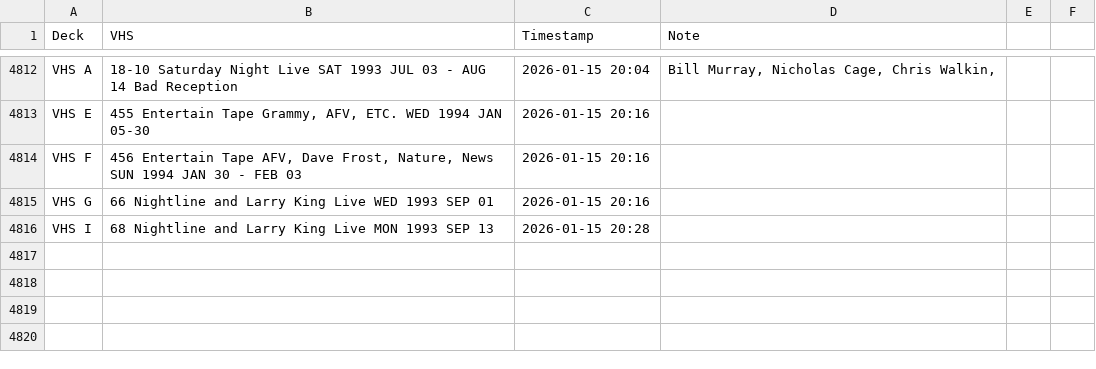
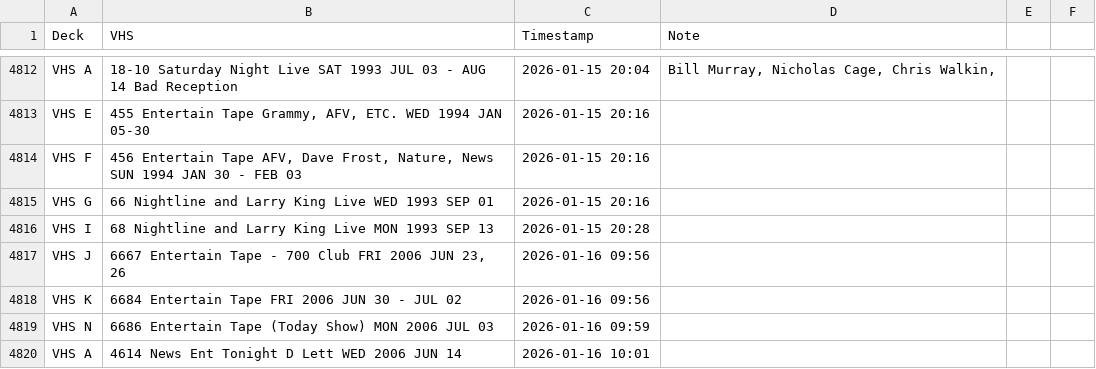
Before and after one commit to gamedays-software-development/OakleyFixed, a CSV file: vhs_transfers.csv, drawn as a sheet; only a part is shown, gaps mark what is left out.

```diff
--- a/vhs_transfers.csv
+++ b/vhs_transfers.csv
@@ -4816 +4816,5 @@ VHS G,66 Nightline and Larry King Live WED 1993 SEP 01,2026-01-15 20:16,
 VHS I,68 Nightline and Larry King Live MON 1993 SEP 13,2026-01-15 20:28,
+VHS J,"6667 Entertain Tape - 700 Club FRI 2006 JUN 23, 26",2026-01-16 09:56,
+VHS K,6684 Entertain Tape FRI 2006 JUN 30 - JUL 02,2026-01-16 09:56,
+VHS N,6686 Entertain Tape (Today Show) MON 2006 JUL 03,2026-01-16 09:59,
+VHS A,4614 News Ent Tonight D Lett WED 2006 JUN 14,2026-01-16 10:01,
```
